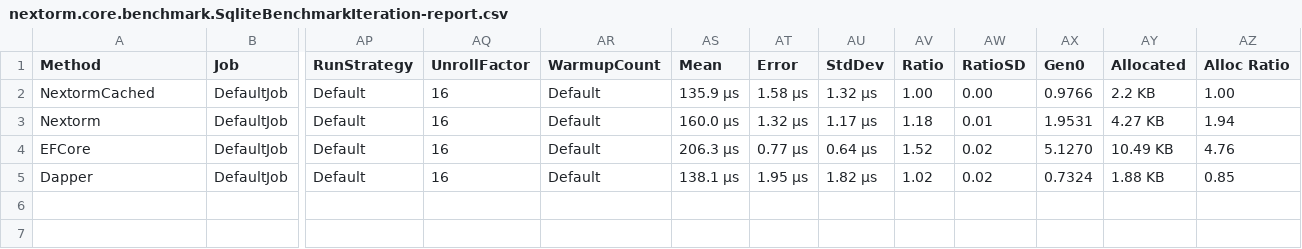
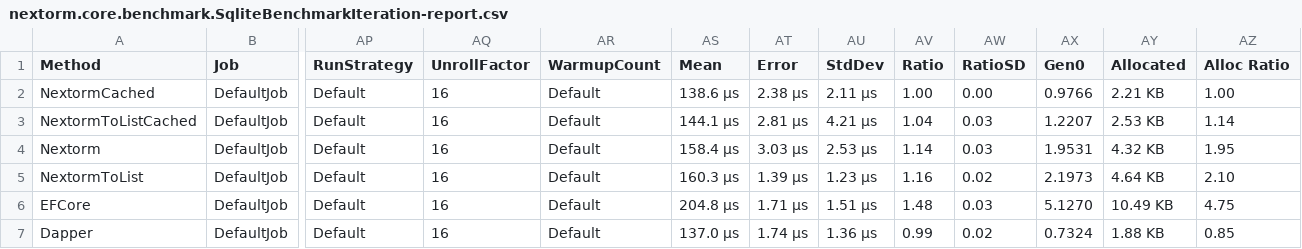
Before and after one commit to AlexeyShirshov/nextorm, a CSV file: nextorm.core.benchmark/BenchmarkDotNet.Artifacts/results/nextorm.core.benchmark.SqliteBenchmarkIteration-report.csv, drawn as a sheet; only a part is shown, gaps mark what is left out; addresses are those after the commit; rows hold the shown columns only; the diff names each change by its address in the sheet, - before the commit and + after, or states it on an @@ line.

Commit message:
#17 add linq async methods

```diff
--- a/nextorm.core.benchmark/BenchmarkDotNet.Artifacts/results/nextorm.core.benchmark.SqliteBenchmarkIteration-report.csv
+++ b/nextorm.core.benchmark/BenchmarkDotNet.Artifacts/results/nextorm.core.benchmark.SqliteBenchmarkIteration-report.csv
-AS2 (Mean): 135.9 μs
+AS2 (Mean): 138.6 μs
-AT2 (Error): 1.58 μs
+AT2 (Error): 2.38 μs
-AU2 (StdDev): 1.32 μs
+AU2 (StdDev): 2.11 μs
-AY2 (Allocated): 2.2 KB
+AY2 (Allocated): 2.21 KB
+row 3: NextormToListCached | DefaultJob | Default | 16 | Default | 144.1 μs | 2.81 μs | 4.21 μs | 1.04 | 0.03 | 1.2207 | 2.53 KB | 1.14
-AS4 (Mean): 160.0 μs
+AS4 (Mean): 158.4 μs
-AT4 (Error): 1.32 μs
+AT4 (Error): 3.03 μs
-AU4 (StdDev): 1.17 μs
+AU4 (StdDev): 2.53 μs
-AV4 (Ratio): 1.18
+AV4 (Ratio): 1.14
-AW4 (RatioSD): 0.01
+AW4 (RatioSD): 0.03
-AY4 (Allocated): 4.27 KB
+AY4 (Allocated): 4.32 KB
-AZ4 (Alloc Ratio): 1.94
+AZ4 (Alloc Ratio): 1.95
+row 5: NextormToList | DefaultJob | Default | 16 | Default | 160.3 μs | 1.39 μs | 1.23 μs | 1.16 | 0.02 | 2.1973 | 4.64 KB | 2.10
-AS6 (Mean): 206.3 μs
+AS6 (Mean): 204.8 μs
-AT6 (Error): 0.77 μs
+AT6 (Error): 1.71 μs
-AU6 (StdDev): 0.64 μs
+AU6 (StdDev): 1.51 μs
-AV6 (Ratio): 1.52
+AV6 (Ratio): 1.48
-AW6 (RatioSD): 0.02
+AW6 (RatioSD): 0.03
-AZ6 (Alloc Ratio): 4.76
+AZ6 (Alloc Ratio): 4.75
-AS7 (Mean): 138.1 μs
+AS7 (Mean): 137.0 μs
-AT7 (Error): 1.95 μs
+AT7 (Error): 1.74 μs
-AU7 (StdDev): 1.82 μs
+AU7 (StdDev): 1.36 μs
-AV7 (Ratio): 1.02
+AV7 (Ratio): 0.99
```
Also changed, not shown: 4 other files.
